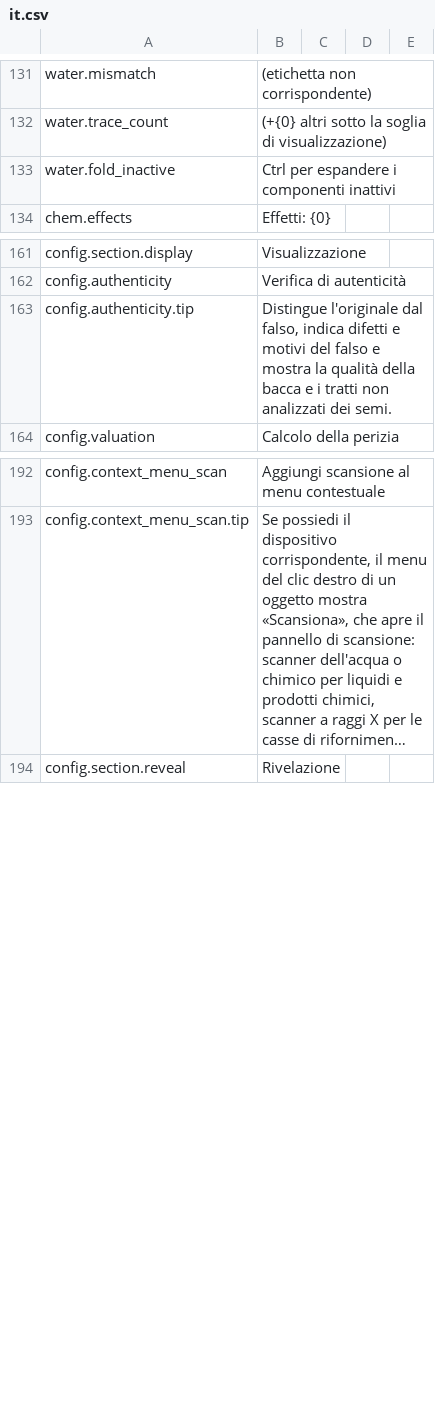
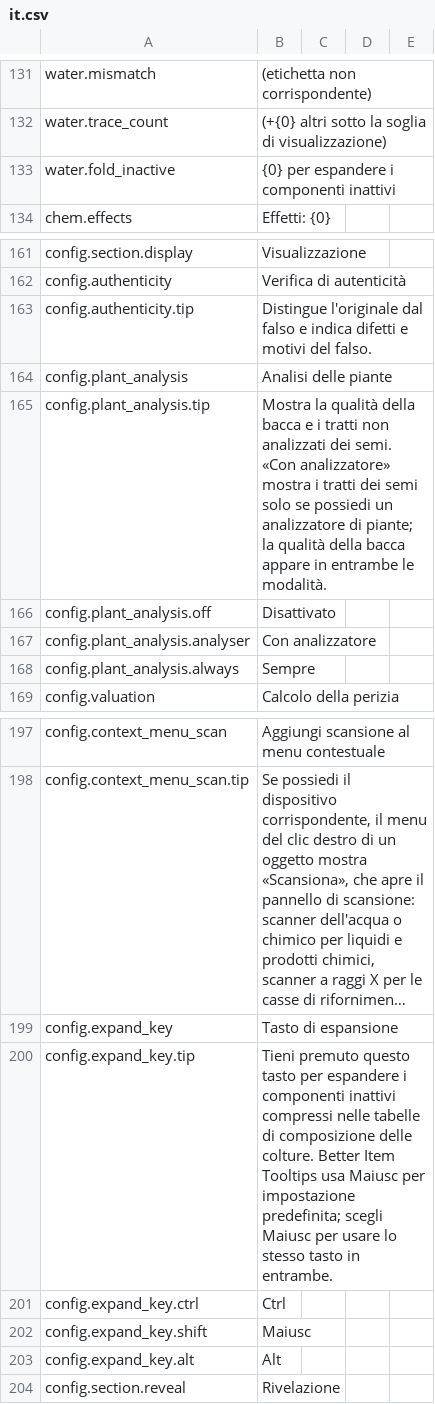
Before and after one commit to Nwflower/item-details, a CSV file: Localization/it.csv, drawn as a sheet; only a part is shown, gaps mark what is left out; long unchanged cells end in …; the diff names each change by its address in the sheet, - before the commit and + after, or states it on an @@ line.

```diff
--- a/Localization/it.csv
+++ b/Localization/it.csv
-B133: Ctrl per espandere i componenti inattivi
+B133: {0} per espandere i componenti inattivi
-B163: …l'originale dal falso, indica difetti e motivi del falso e mostra la qualità della bacca e i tratti non analizzati dei semi.
+B163: …l'originale dal falso e indica difetti e motivi del falso.
+row 164: config.plant_analysis | Analisi delle piante
+row 165: config.plant_analysis.tip | Mostra la qualità della bacca e i tratti non analizzati dei semi. «Con analizzatore» mostra i tratti dei semi solo se possiedi un analizzatore di piante; la qualità della bacca appare in entrambe le modalità.
+row 166: config.plant_analysis.off | Disattivato
+row 167: config.plant_analysis.analyser | Con analizzatore
+row 168: config.plant_analysis.always | Sempre
+row 199: config.expand_key | Tasto di espansione
+row 200: config.expand_key.tip | Tieni premuto questo tasto per espandere i componenti inattivi compressi nelle tabelle di composizione delle colture. Better Item Tooltips usa Maiusc per impostazione predefinita; scegli Maiusc per usare lo stesso tasto in entrambe.
+row 201: config.expand_key.ctrl | Ctrl
+row 202: config.expand_key.shift | Maiusc
+row 203: config.expand_key.alt | Alt
```
Also changed, not shown: Localization/de.csv, Localization/fr.csv, 20 other files.
